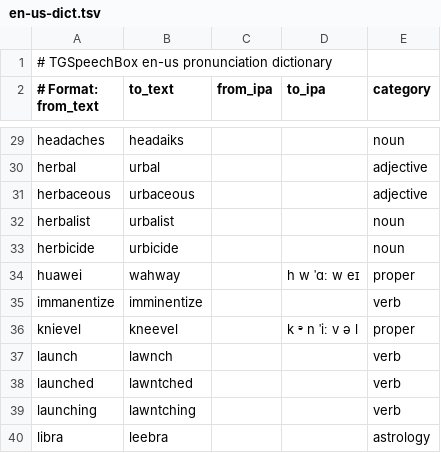
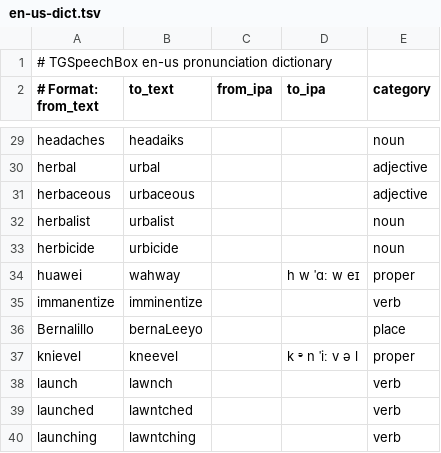
Before and after one commit to rommix0/TGSpeechBox, a TSV file: packs/dict/en-us-dict.tsv, drawn as a sheet; only a part is shown, gaps mark what is left out; the shorter side is filled out with more unchanged rows.

```diff
--- a/packs/dict/en-us-dict.tsv
+++ b/packs/dict/en-us-dict.tsv
@@ -35,2 +35,3 @@ huawei	wahway		h w ˈɑː w eɪ	proper
 immanentize	imminentize			verb
+Bernalillo	bernaLeeyo			place
 knievel	kneevel		k ᵊ n ˈiː v ə l	proper
```
